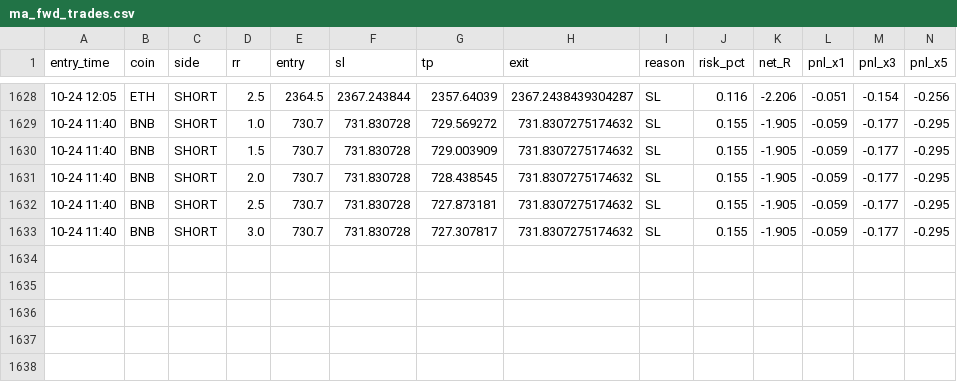
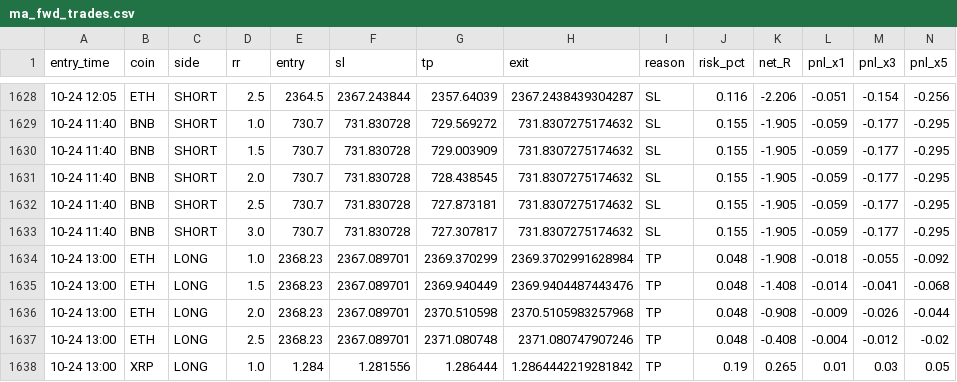
Before and after one commit to Ehsan2893/mabot.py, a CSV file: ma_fwd_trades.csv, drawn as a sheet; only a part is shown, gaps mark what is left out; rows hold the shown columns only; the diff names each change by its address in the sheet, - before the commit and + after, or states it on an @@ line.

```diff
--- a/ma_fwd_trades.csv
+++ b/ma_fwd_trades.csv
+row 1634: 10-24 13:00 | ETH | LONG | 1.0 | 2368.23 | 2367.089701 | 2369.370299 | 2369.3702991628984 | TP | 0.048 | -1.908 | -0.018 | -0.055 | -0.092
+row 1635: 10-24 13:00 | ETH | LONG | 1.5 | 2368.23 | 2367.089701 | 2369.940449 | 2369.9404487443476 | TP | 0.048 | -1.408 | -0.014 | -0.041 | -0.068
+row 1636: 10-24 13:00 | ETH | LONG | 2.0 | 2368.23 | 2367.089701 | 2370.510598 | 2370.5105983257968 | TP | 0.048 | -0.908 | -0.009 | -0.026 | -0.044
+row 1637: 10-24 13:00 | ETH | LONG | 2.5 | 2368.23 | 2367.089701 | 2371.080748 | 2371.080747907246 | TP | 0.048 | -0.408 | -0.004 | -0.012 | -0.02
+row 1638: 10-24 13:00 | XRP | LONG | 1.0 | 1.284 | 1.281556 | 1.286444 | 1.2864442219281842 | TP | 0.19 | 0.265 | 0.01 | 0.03 | 0.05
```
Also changed, not shown: 1 other file.
